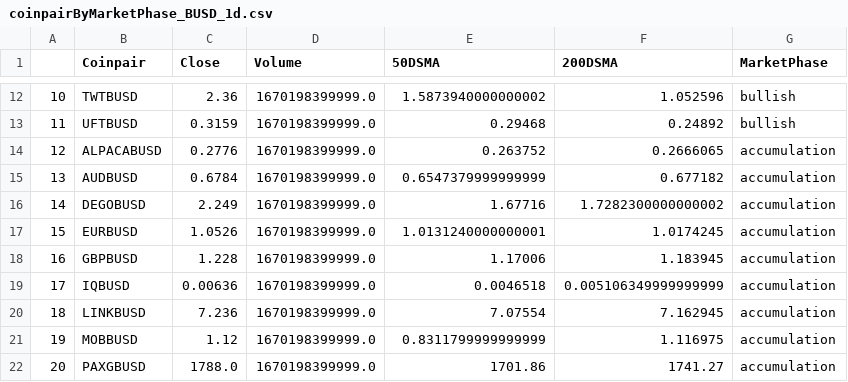
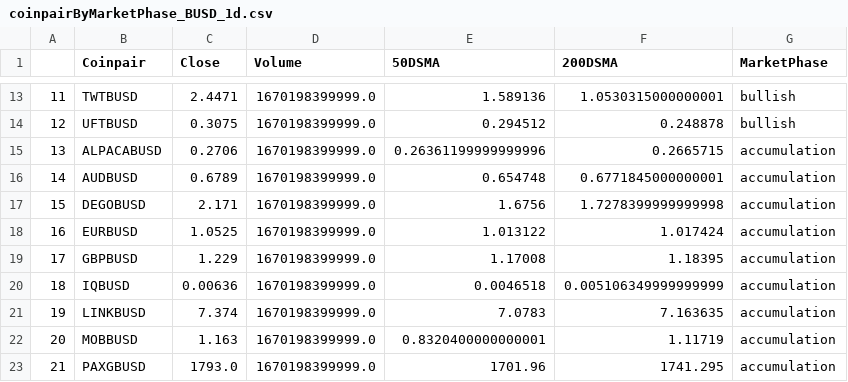
Before and after one commit to jptsantossilva/BEC, a CSV file: Prod/coinpairByMarketPhase_BUSD_1d.csv, drawn as a sheet; only a part is shown, gaps mark what is left out; addresses are those after the commit; the diff covers the shown part only; the diff names each change by its address in the sheet, - before the commit and + after, or states it on an @@ line.

```diff
--- a/Prod/coinpairByMarketPhase_BUSD_1d.csv
+++ b/Prod/coinpairByMarketPhase_BUSD_1d.csv
@@ column A renumbered from row 12 down @@
-C13 (Close): 2.36
+C13 (Close): 2.4471
-E13 (50DSMA): 1.5873940000000002
+E13 (50DSMA): 1.589136
-F13 (200DSMA): 1.052596
+F13 (200DSMA): 1.0530315000000001
-C14 (Close): 0.3159
+C14 (Close): 0.3075
-E14 (50DSMA): 0.29468
+E14 (50DSMA): 0.294512
-F14 (200DSMA): 0.24892
+F14 (200DSMA): 0.248878
-C15 (Close): 0.2776
+C15 (Close): 0.2706
-E15 (50DSMA): 0.263752
+E15 (50DSMA): 0.26361199999999996
-F15 (200DSMA): 0.2666065
+F15 (200DSMA): 0.2665715
-C16 (Close): 0.6784
+C16 (Close): 0.6789
-E16 (50DSMA): 0.6547379999999999
+E16 (50DSMA): 0.654748
-F16 (200DSMA): 0.677182
+F16 (200DSMA): 0.6771845000000001
-C17 (Close): 2.249
+C17 (Close): 2.171
-E17 (50DSMA): 1.67716
+E17 (50DSMA): 1.6756
-F17 (200DSMA): 1.7282300000000002
+F17 (200DSMA): 1.7278399999999998
-C18 (Close): 1.0526
+C18 (Close): 1.0525
-E18 (50DSMA): 1.0131240000000001
+E18 (50DSMA): 1.013122
-F18 (200DSMA): 1.0174245
+F18 (200DSMA): 1.017424
-C19 (Close): 1.228
+C19 (Close): 1.229
-E19 (50DSMA): 1.17006
+E19 (50DSMA): 1.17008
-F19 (200DSMA): 1.183945
+F19 (200DSMA): 1.18395
-C21 (Close): 7.236
+C21 (Close): 7.374
-E21 (50DSMA): 7.07554
+E21 (50DSMA): 7.0783
-F21 (200DSMA): 7.162945
+F21 (200DSMA): 7.163635
-C22 (Close): 1.12
+C22 (Close): 1.163
-E22 (50DSMA): 0.8311799999999999
+E22 (50DSMA): 0.8320400000000001
-F22 (200DSMA): 1.116975
+F22 (200DSMA): 1.11719
-C23 (Close): 1788.0
+C23 (Close): 1793.0
-E23 (50DSMA): 1701.86
+E23 (50DSMA): 1701.96
-F23 (200DSMA): 1741.27
+F23 (200DSMA): 1741.295
```
Also changed, not shown: 1 added row and 36 edited cells elsewhere in this file, 3 other files.
